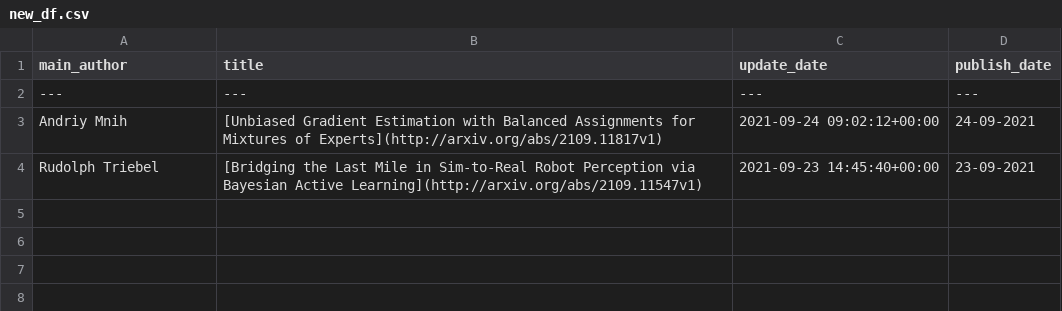
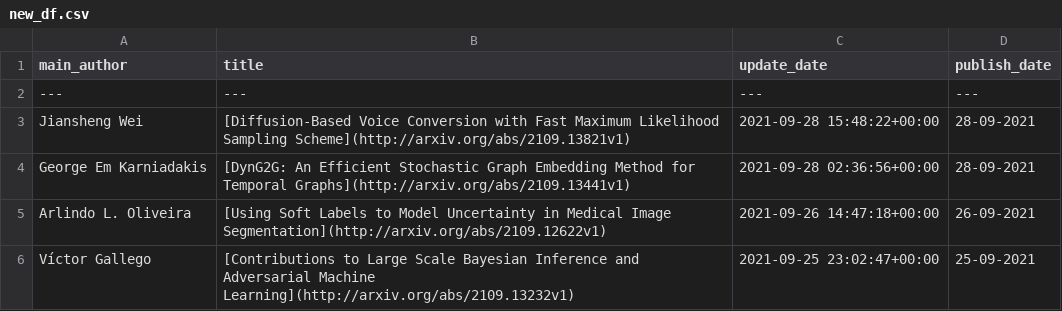
Before and after one commit to egstatsml/arxivsearch, a CSV file: mcmc/new_df.csv, drawn as a sheet; removed rows and columns are numbered as before the commit, all else as after; the diff names each change by its address in the sheet, - before the commit and + after, or states it on an @@ line.

```diff
--- a/mcmc/new_df.csv
+++ b/mcmc/new_df.csv
-row 3: Andriy Mnih | [Unbiased Gradient Estimation with Balanced Assignments for Mixtures of Experts](http://arxiv.org/abs/2109.11817v1) | 2021-09-24 09:02:12+00:00 | 24-09-2021
-row 4: Rudolph Triebel | [Bridging the Last Mile in Sim-to-Real Robot Perception via Bayesian Active Learning](http://arxiv.org/abs/2109.11547v1) | 2021-09-23 14:45:40+00:00 | 23-09-2021
+row 3: Jiansheng Wei | [Diffusion-Based Voice Conversion with Fast Maximum Likelihood Sampling Scheme](http://arxiv.org/abs/2109.13821v1) | 2021-09-28 15:48:22+00:00 | 28-09-2021
+row 4: George Em Karniadakis | [DynG2G: An Efficient Stochastic Graph Embedding Method for Temporal Graphs](http://arxiv.org/abs/2109.13441v1) | 2021-09-28 02:36:56+00:00 | 28-09-2021
+row 5: Arlindo L. Oliveira | [Using Soft Labels to Model Uncertainty in Medical Image Segmentation](http://arxiv.org/abs/2109.12622v1) | 2021-09-26 14:47:18+00:00 | 26-09-2021
+row 6: Víctor Gallego | [Contributions to Large Scale Bayesian Inference and Adversarial Machine Learning](http://arxiv.org/abs/2109.13232v1) | 2021-09-25 23:02:47+00:00 | 25-09-2021
```
Also changed, not shown: mcmc/readme_df.csv, 5 other files.
